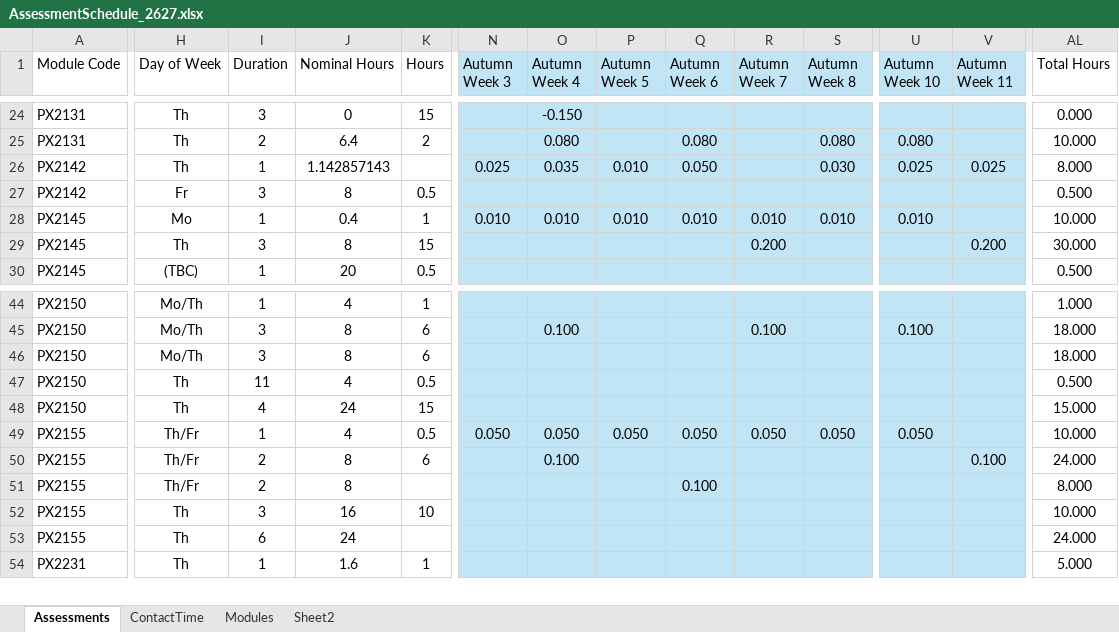
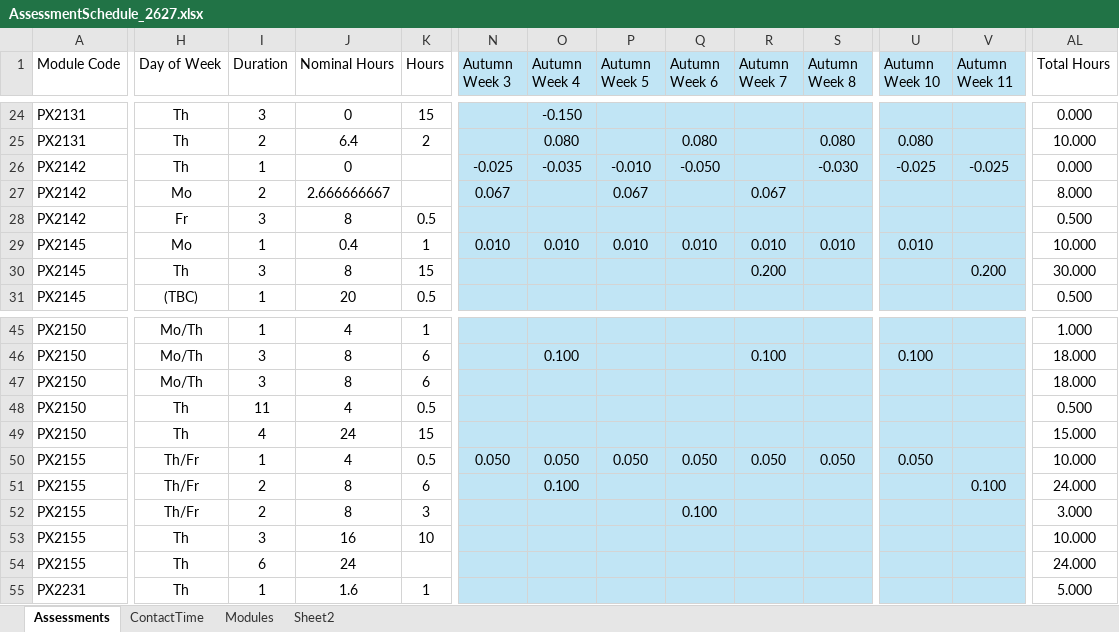
Before and after one commit to chrisnorth/workload-model, an Excel workbook: AssessmentSchedule_2627.xlsx, sheet Assessments, drawn as a sheet; only a part is shown, gaps mark what is left out; values as stored, in another font and other column widths than the file's, no borders; table styles not drawn; addresses are those after the commit; rows hold the shown columns only; the diff names each change by its address in the sheet, - before the commit and + after, or states it on an @@ line.

Commit message:
updated PX2132

```diff
--- a/AssessmentSchedule_2627.xlsx (sheet Assessments)
+++ b/AssessmentSchedule_2627.xlsx (sheet Assessments)
+row 26: PX2142 | Th | 1 | 0 |  | -0.025 | -0.035 | -0.010 | -0.050 |  | -0.030 | -0.025 | -0.025 | 0.000
-H27 (Day of Week): Th
+H27 (Day of Week): Mo
-I27 (Duration): 1
+I27 (Duration): 2
-J27 (Nominal Hours): 1.142857143
+J27 (Nominal Hours): 2.666666667
-N27 (Autumn Week 3): 0.025
+N27 (Autumn Week 3): 0.067
-O27 (Autumn Week 4): 0.035
+O27 (Autumn Week 4): (empty)
-P27 (Autumn Week 5): 0.010
+P27 (Autumn Week 5): 0.067
-Q27 (Autumn Week 6): 0.050
+Q27 (Autumn Week 6): (empty)
-R27 (Autumn Week 7): (empty)
+R27 (Autumn Week 7): 0.067
-S27 (Autumn Week 8): 0.030
+S27 (Autumn Week 8): (empty)
-U27 (Autumn Week 10): 0.025
+U27 (Autumn Week 10): (empty)
-V27 (Autumn Week 11): 0.025
+V27 (Autumn Week 11): (empty)
-K52 (Hours): (empty)
+K52 (Hours): 3
-AL52 (Total Hours): 8.000
+AL52 (Total Hours): 3.000
```
Also changed, not shown: sheet Sheet2, sheet ContactTime.
